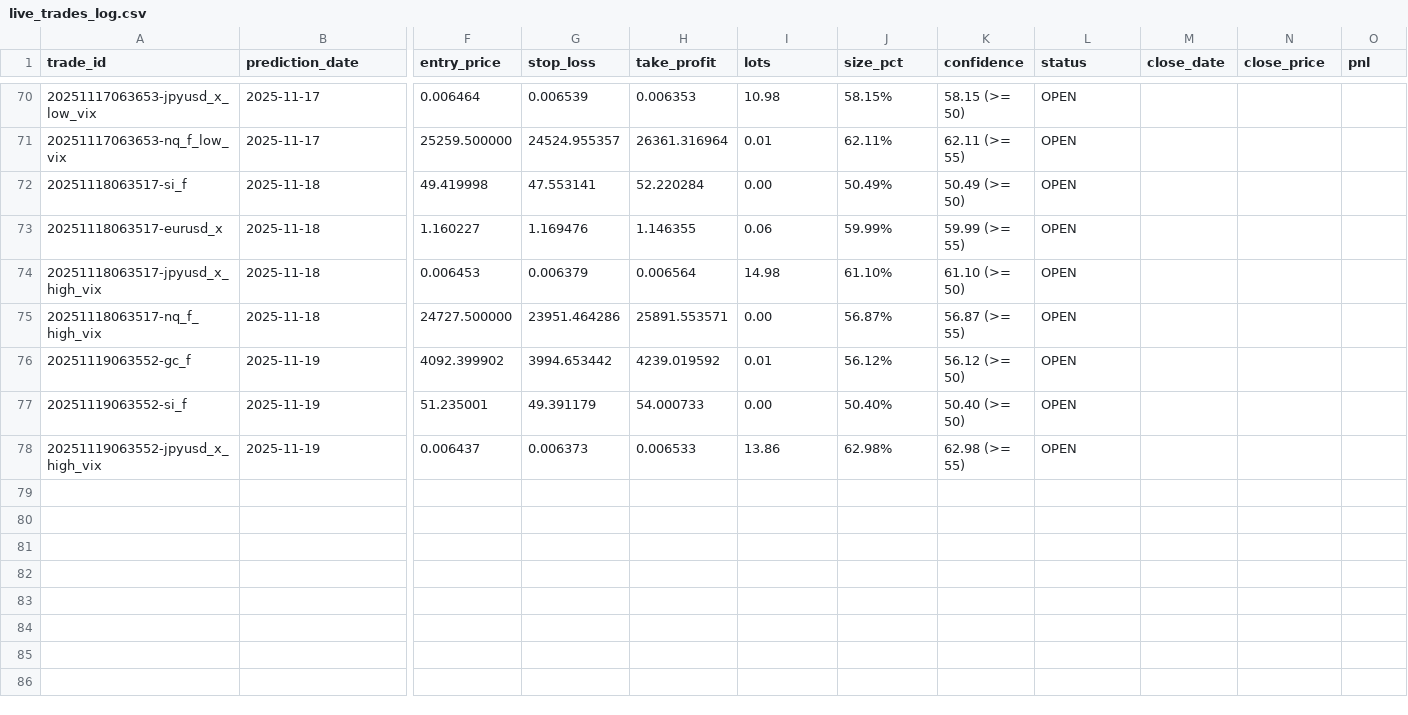
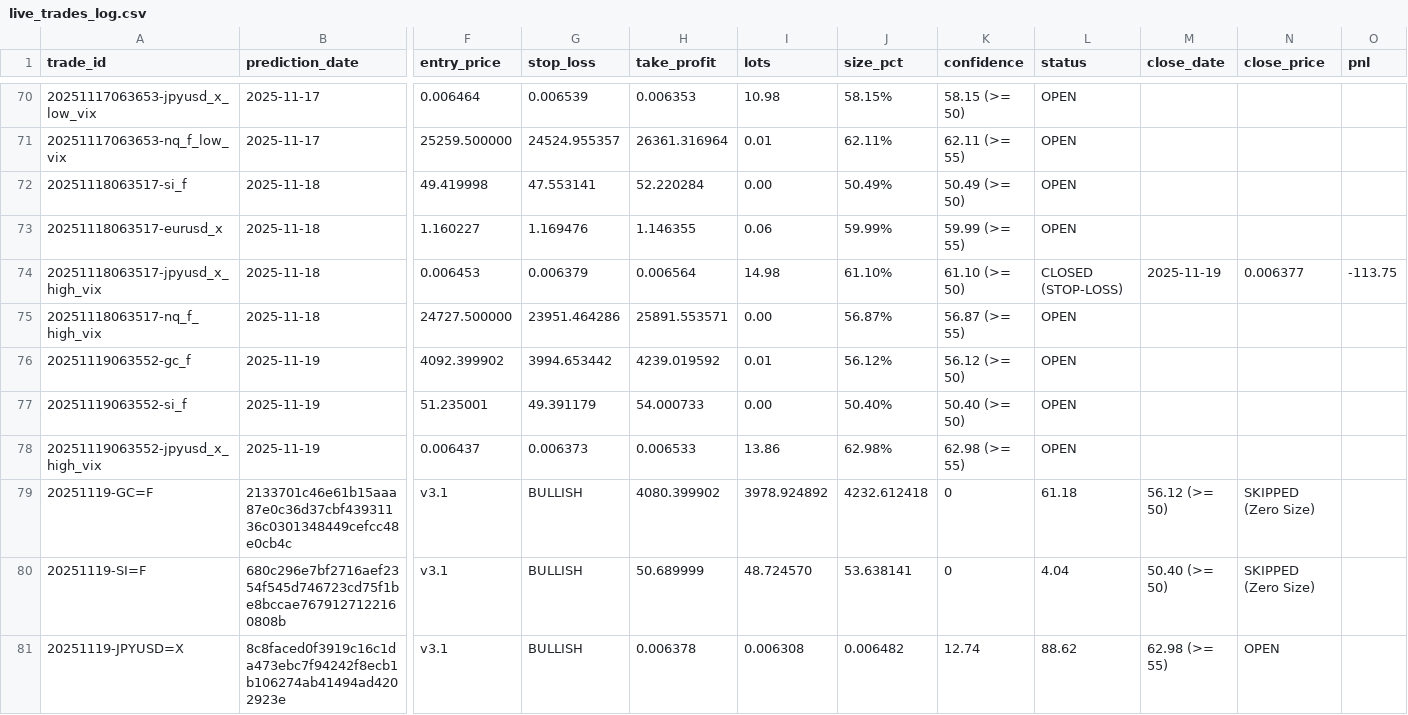
Before and after one commit to mndiweni04/mlTrader, a CSV file: logs/live_trades_log.csv, drawn as a sheet; only a part is shown, gaps mark what is left out; rows hold the shown columns only; the diff names each change by its address in the sheet, - before the commit and + after, or states it on an @@ line.

Commit message:
Bot: Update live trade log

```diff
--- a/logs/live_trades_log.csv
+++ b/logs/live_trades_log.csv
-L74 (status): OPEN
+L74 (status): CLOSED (STOP-LOSS)
-M74 (close_date): (empty)
+M74 (close_date): 2025-11-19
-N74 (close_price): (empty)
+N74 (close_price): 0.006377
-O74 (pnl): (empty)
+O74 (pnl): -113.75
+row 79: 20251119-GC=F | 2133701c46e61b15aaa87e0c36d37cbf43931136c0301348449cefcc48e0cb4c | v3.1 | BULLISH | 4080.399902 | 3978.924892 | 4232.612418 | 0 | 61.18 | 56.12 (>= 50) | SKIPPED (Zero Size)
+row 80: 20251119-SI=F | 680c296e7bf2716aef2354f545d746723cd75f1be8bccae7679127122160808b | v3.1 | BULLISH | 50.689999 | 48.724570 | 53.638141 | 0 | 4.04 | 50.40 (>= 50) | SKIPPED (Zero Size)
+row 81: 20251119-JPYUSD=X | 8c8faced0f3919c16c1da473ebc7f94242f8ecb1b106274ab41494ad4202923e | v3.1 | BULLISH | 0.006378 | 0.006308 | 0.006482 | 12.74 | 88.62 | 62.98 (>= 55) | OPEN
```
